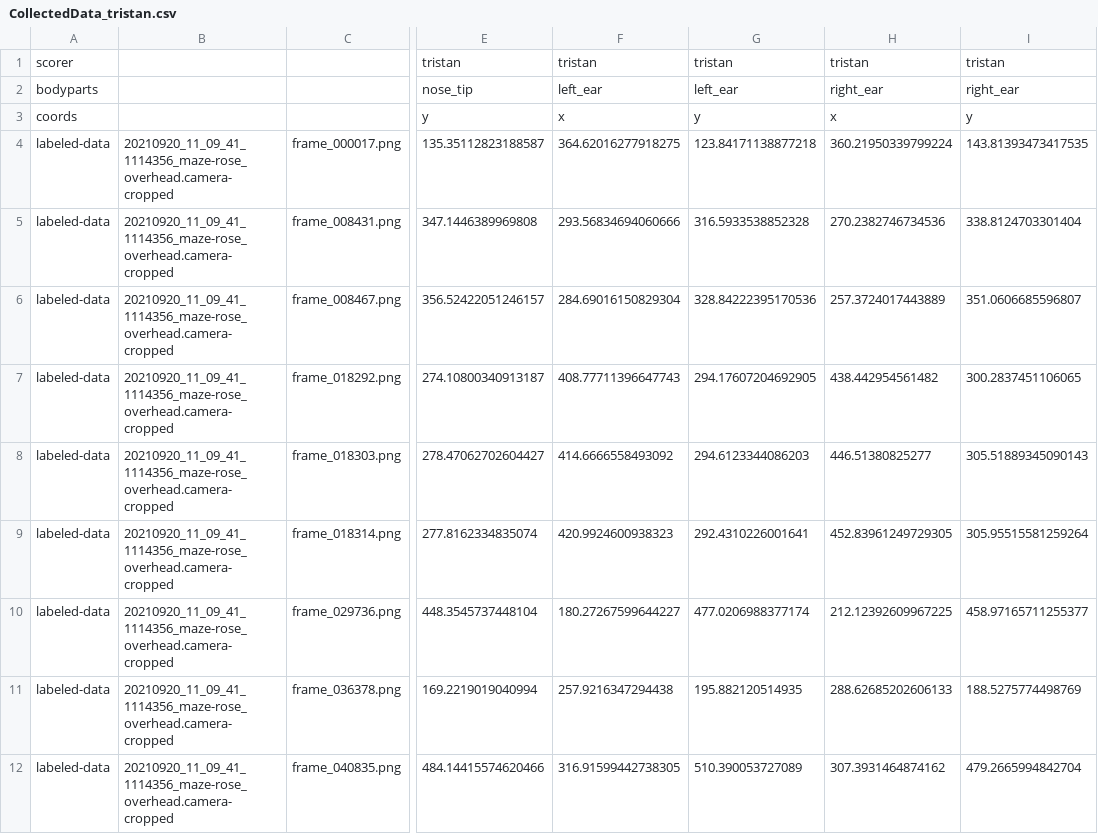
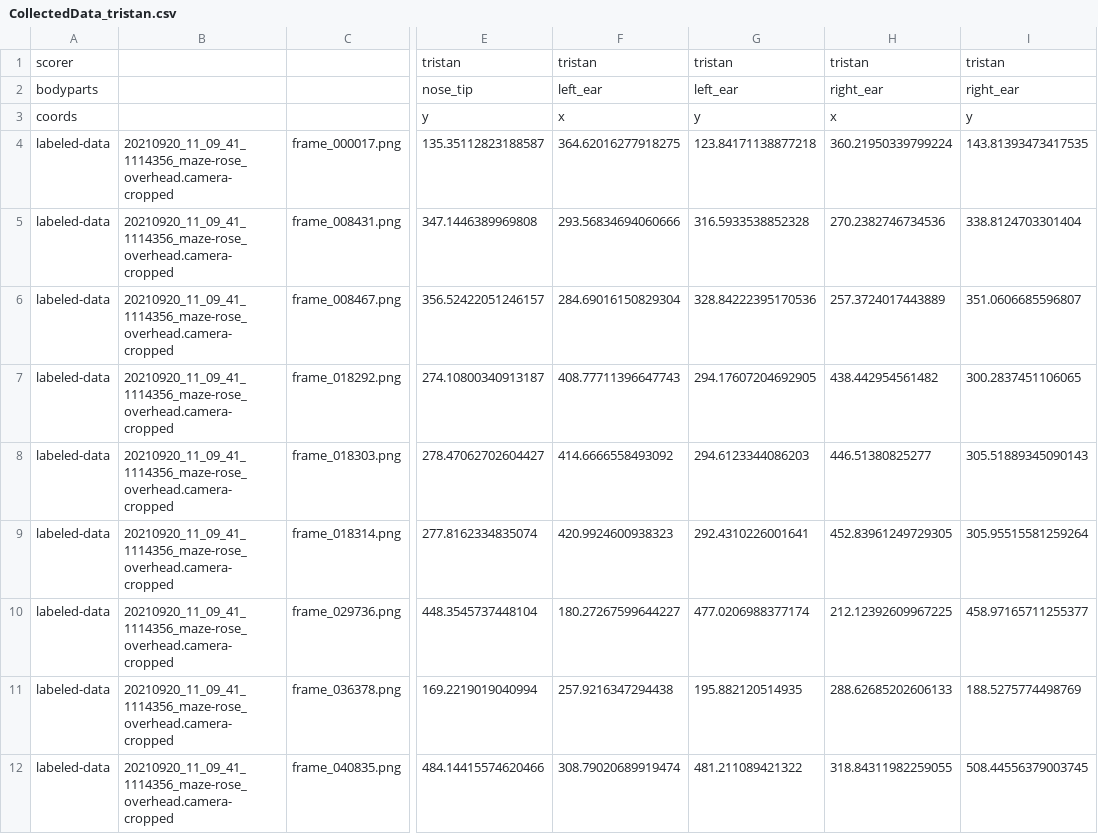
Before and after one commit to chaplinta/hm2p, a CSV file: sourcedata/trackers/dlc/hm2p-retrain-tristan-2026-03-20/labeled-data/20210920_11_09_41_1114356_maze-rose_overhead.camera-cropped/CollectedData_tristan.csv, drawn as a sheet; only a part is shown, gaps mark what is left out; the diff names each change by its address in the sheet, - before the commit and + after, or states it on an @@ line.

Commit message:
Auto-save labels: 20210920_11_09_41_1114356_maze-rose_overhead.camer

```diff
--- a/sourcedata/trackers/dlc/hm2p-retrain-tristan-2026-03-20/labeled-data/20210920_11_09_41_1114356_maze-rose_overhead.camera-cropped/CollectedData_tristan.csv
+++ b/sourcedata/trackers/dlc/hm2p-retrain-tristan-2026-03-20/labeled-data/20210920_11_09_41_1114356_maze-rose_overhead.camera-cropped/CollectedData_tristan.csv
-F12: 316.91599442738305
+F12: 308.79020689919474
-G12: 510.390053727089
+G12: 481.211089421322
-H12: 307.3931464874162
+H12: 318.84311982259055
-I12: 479.2665994842704
+I12: 508.44556379003745
```
Also changed, not shown: 1 other file.
